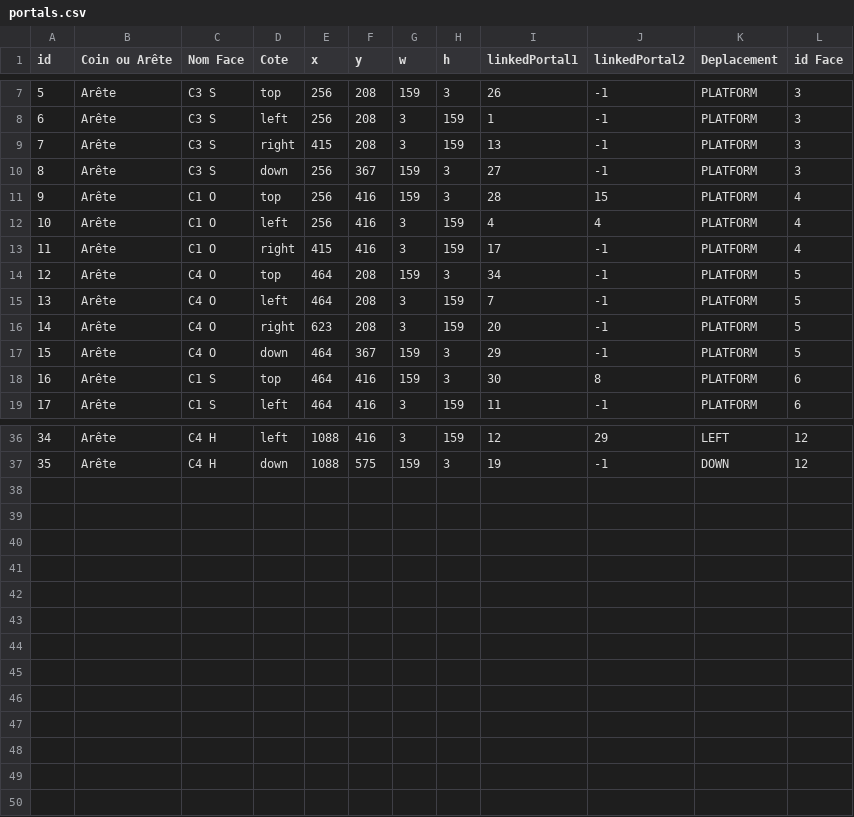
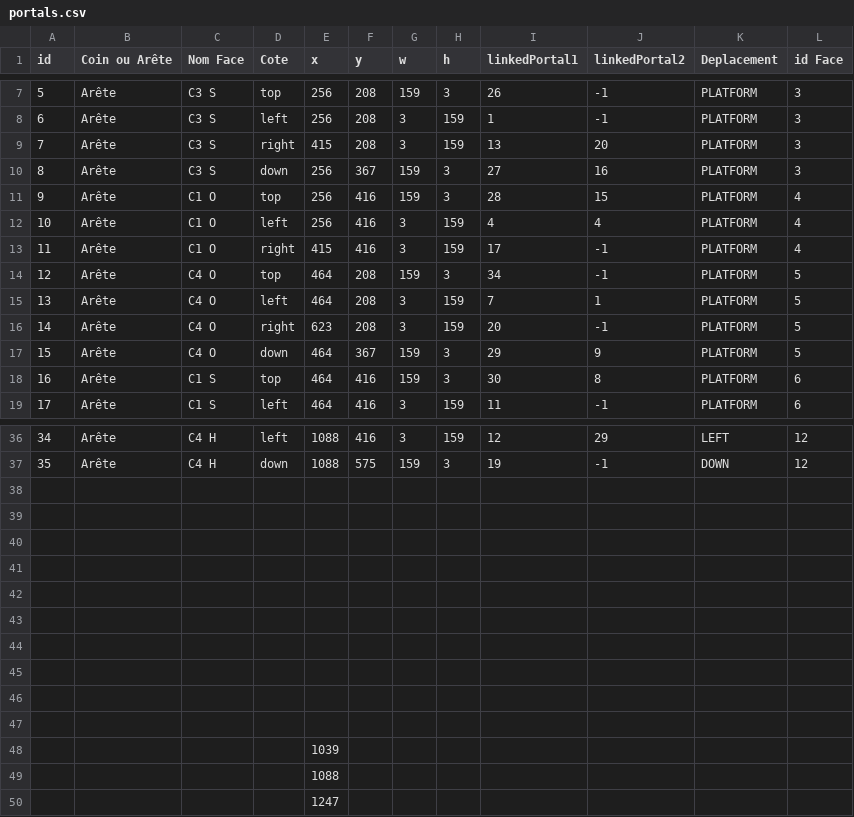
Before and after one commit to ShadowMitia/ProjetMapping, a CSV file: bin/data/portals.csv, drawn as a sheet; only a part is shown, gaps mark what is left out; the diff covers the shown part only.

```diff
--- a/bin/data/portals.csv
+++ b/bin/data/portals.csv
@@ -8,4 +8,4 @@ id,Coin ou Arête,Nom Face,Cote,x,y,w,h,linkedPortal1,linkedPortal2,Deplacement,
 6,Arête,C3 S,left,256,208,3,159,1,-1,PLATFORM,3
-7,Arête,C3 S,right,415,208,3,159,13,-1,PLATFORM,3
-8,Arête,C3 S,down,256,367,159,3,27,-1,PLATFORM,3
+7,Arête,C3 S,right,415,208,3,159,13,20,PLATFORM,3
+8,Arête,C3 S,down,256,367,159,3,27,16,PLATFORM,3
 9,Arête,C1 O,top,256,416,159,3,28,15,PLATFORM,4
@@ -14,5 +14,5 @@ id,Coin ou Arête,Nom Face,Cote,x,y,w,h,linkedPortal1,linkedPortal2,Deplacement,
 12,Arête,C4 O,top,464,208,159,3,34,-1,PLATFORM,5
-13,Arête,C4 O,left,464,208,3,159,7,-1,PLATFORM,5
+13,Arête,C4 O,left,464,208,3,159,7,1,PLATFORM,5
 14,Arête,C4 O,right,623,208,3,159,20,-1,PLATFORM,5
-15,Arête,C4 O,down,464,367,159,3,29,-1,PLATFORM,5
+15,Arête,C4 O,down,464,367,159,3,29,9,PLATFORM,5
 16,Arête,C1 S,top,464,416,159,3,30,8,PLATFORM,6
@@ -37 +37,14 @@ id,Coin ou Arête,Nom Face,Cote,x,y,w,h,linkedPortal1,linkedPortal2,Deplacement,
 35,Arête,C4 H,down,1088,575,159,3,19,-1,DOWN,12
+,,,,,,,,,,,
+,,,,,,,,,,,
+,,,,,,,,,,,
+,,,,,,,,,,,
+,,,,,,,,,,,
+,,,,,,,,,,,
+,,,,,,,,,,,
+,,,,,,,,,,,
+,,,,,,,,,,,
+,,,,,,,,,,,
+,,,,1039,,,,,,,
+,,,,1088,,,,,,,
+,,,,1247,,,,,,,
```
Also changed, not shown: 2 edited cells elsewhere in this file, 2 other files.
